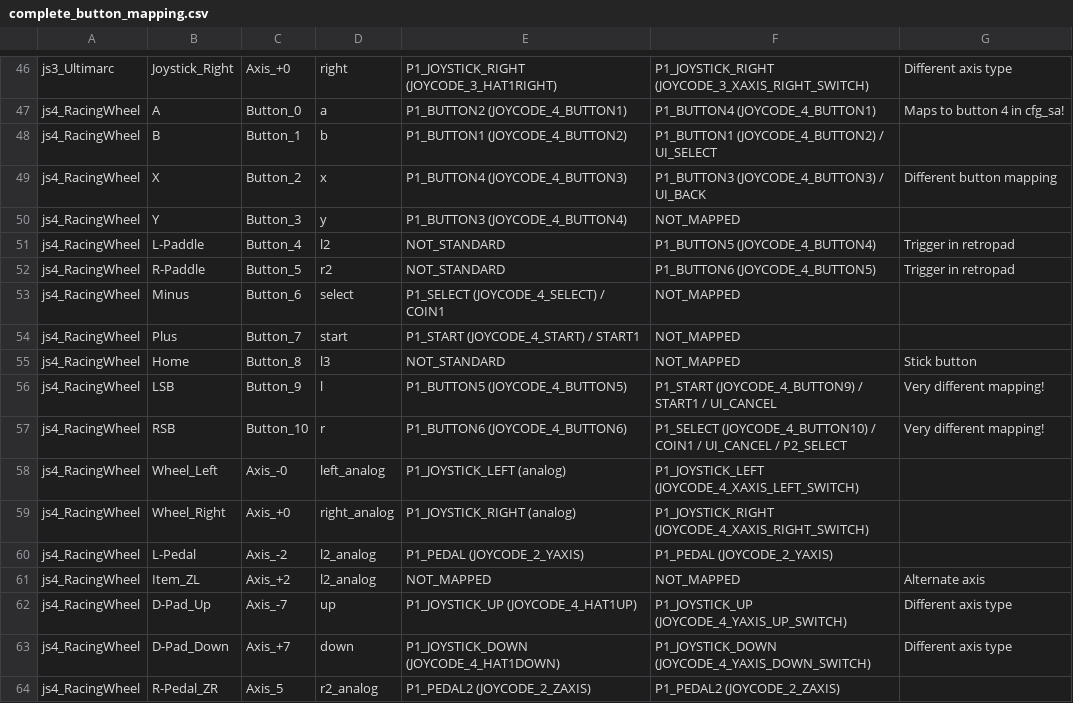
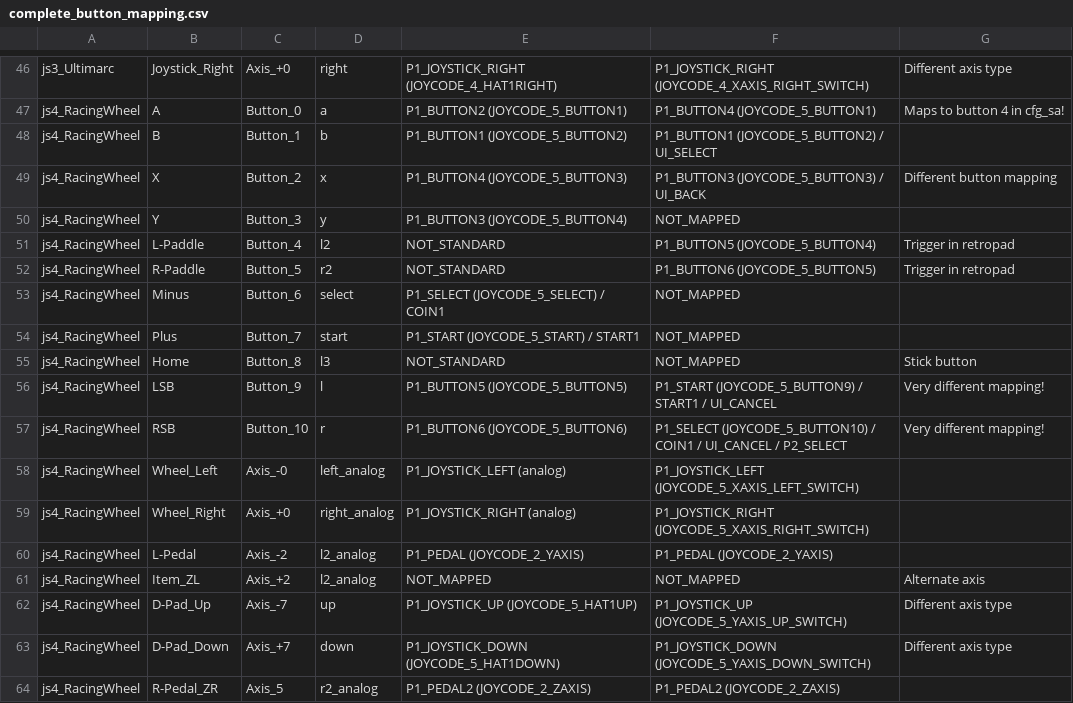
Before and after one commit to dcaputi1/IvarArcade, a CSV file: docs/complete_button_mapping.csv, drawn as a sheet; only a part is shown, gaps mark what is left out; the diff covers the shown part only; the diff names each change by its address in the sheet, - before the commit and + after, or states it on an @@ line.

Commit message:
update docs per hw ordered joycodes

```diff
--- a/docs/complete_button_mapping.csv
+++ b/docs/complete_button_mapping.csv
-E46: P1_JOYSTICK_RIGHT (JOYCODE_3_HAT1RIGHT)
+E46: P1_JOYSTICK_RIGHT (JOYCODE_4_HAT1RIGHT)
-F46: P1_JOYSTICK_RIGHT (JOYCODE_3_XAXIS_RIGHT_SWITCH)
+F46: P1_JOYSTICK_RIGHT (JOYCODE_4_XAXIS_RIGHT_SWITCH)
-E47: P1_BUTTON2 (JOYCODE_4_BUTTON1)
+E47: P1_BUTTON2 (JOYCODE_5_BUTTON1)
-F47: P1_BUTTON4 (JOYCODE_4_BUTTON1)
+F47: P1_BUTTON4 (JOYCODE_5_BUTTON1)
-E48: P1_BUTTON1 (JOYCODE_4_BUTTON2)
+E48: P1_BUTTON1 (JOYCODE_5_BUTTON2)
-F48: P1_BUTTON1 (JOYCODE_4_BUTTON2) / UI_SELECT
+F48: P1_BUTTON1 (JOYCODE_5_BUTTON2) / UI_SELECT
-E49: P1_BUTTON4 (JOYCODE_4_BUTTON3)
+E49: P1_BUTTON4 (JOYCODE_5_BUTTON3)
-F49: P1_BUTTON3 (JOYCODE_4_BUTTON3) / UI_BACK
+F49: P1_BUTTON3 (JOYCODE_5_BUTTON3) / UI_BACK
-E50: P1_BUTTON3 (JOYCODE_4_BUTTON4)
+E50: P1_BUTTON3 (JOYCODE_5_BUTTON4)
-F51: P1_BUTTON5 (JOYCODE_4_BUTTON4)
+F51: P1_BUTTON5 (JOYCODE_5_BUTTON4)
-F52: P1_BUTTON6 (JOYCODE_4_BUTTON5)
+F52: P1_BUTTON6 (JOYCODE_5_BUTTON5)
-E53: P1_SELECT (JOYCODE_4_SELECT) / COIN1
+E53: P1_SELECT (JOYCODE_5_SELECT) / COIN1
-E54: P1_START (JOYCODE_4_START) / START1
+E54: P1_START (JOYCODE_5_START) / START1
-E56: P1_BUTTON5 (JOYCODE_4_BUTTON5)
+E56: P1_BUTTON5 (JOYCODE_5_BUTTON5)
-F56: P1_START (JOYCODE_4_BUTTON9) / START1…
+F56: P1_START (JOYCODE_5_BUTTON9) / START1…
-E57: P1_BUTTON6 (JOYCODE_4_BUTTON6)
+E57: P1_BUTTON6 (JOYCODE_5_BUTTON6)
-F57: P1_SELECT (JOYCODE_4_BUTTON10) / COIN1…
+F57: P1_SELECT (JOYCODE_5_BUTTON10) / COIN1…
-F58: P1_JOYSTICK_LEFT (JOYCODE_4_XAXIS_LEFT_SWITCH)
+F58: P1_JOYSTICK_LEFT (JOYCODE_5_XAXIS_LEFT_SWITCH)
-F59: P1_JOYSTICK_RIGHT (JOYCODE_4_XAXIS_RIGHT_SWITCH)
+F59: P1_JOYSTICK_RIGHT (JOYCODE_5_XAXIS_RIGHT_SWITCH)
-E62: P1_JOYSTICK_UP (JOYCODE_4_HAT1UP)
+E62: P1_JOYSTICK_UP (JOYCODE_5_HAT1UP)
-F62: P1_JOYSTICK_UP (JOYCODE_4_YAXIS_UP_SWITCH)
+F62: P1_JOYSTICK_UP (JOYCODE_5_YAXIS_UP_SWITCH)
-E63: P1_JOYSTICK_DOWN (JOYCODE_4_HAT1DOWN)
+E63: P1_JOYSTICK_DOWN (JOYCODE_5_HAT1DOWN)
-F63: P1_JOYSTICK_DOWN (JOYCODE_4_YAXIS_DOWN_SWITCH)
+F63: P1_JOYSTICK_DOWN (JOYCODE_5_YAXIS_DOWN_SWITCH)
```
Also changed, not shown: 43 edited cells elsewhere in this file, 4 other files.
